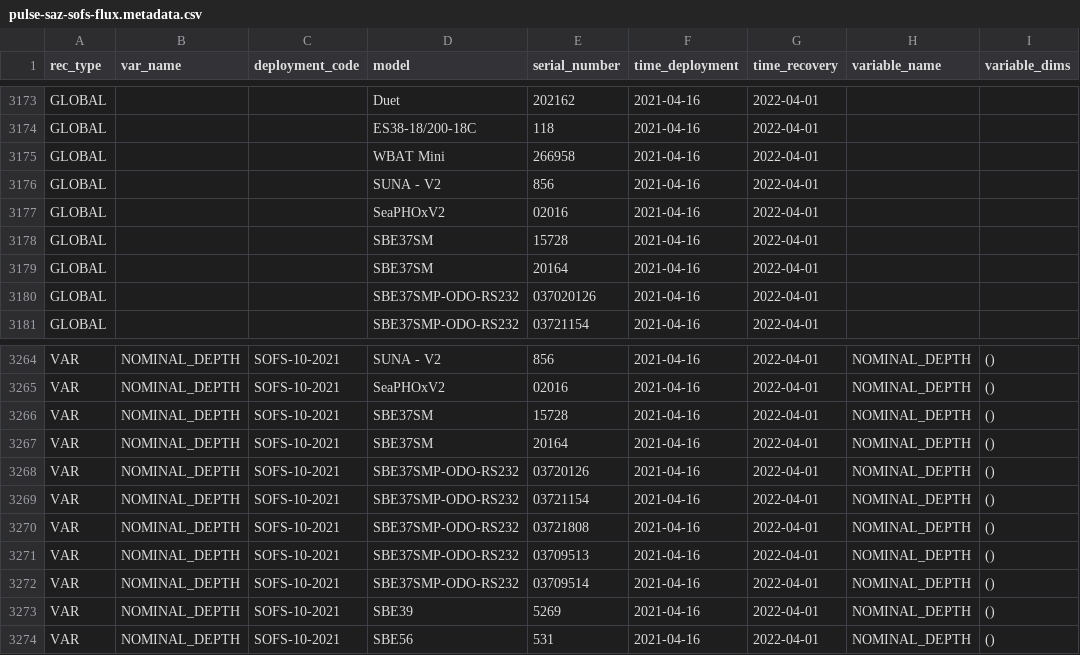
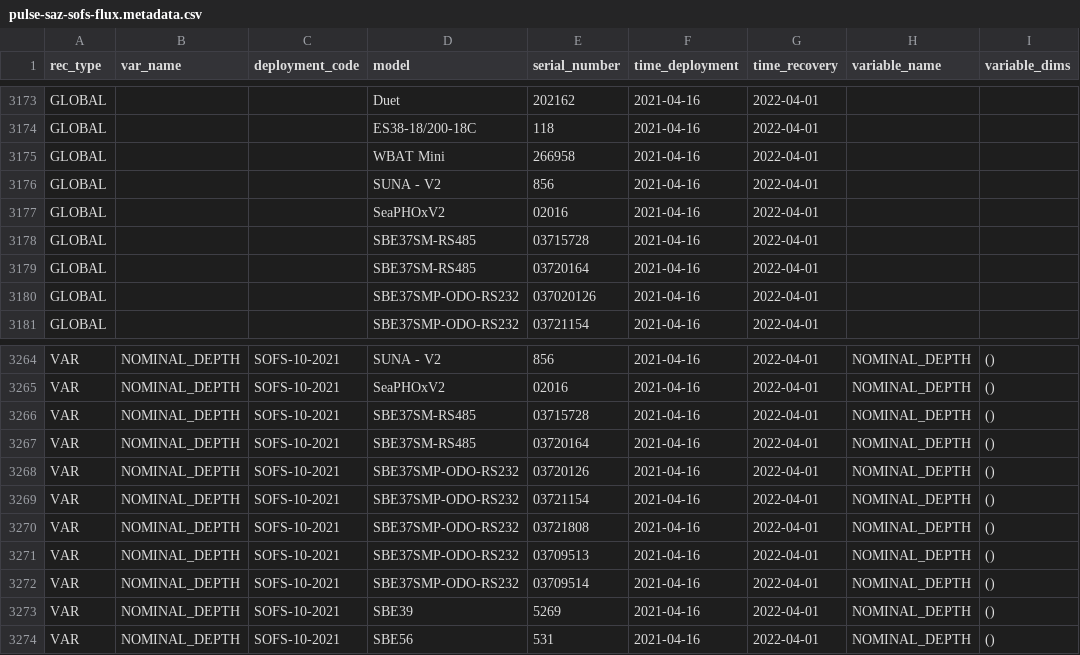
Before and after one commit to petejan/imos-tools, a CSV file: metadata/pulse-saz-sofs-flux.metadata.csv, drawn as a sheet; only a part is shown, gaps mark what is left out; the diff names each change by its address in the sheet, - before the commit and + after, or states it on an @@ line.

Commit message:
get first unit in CNV file name

```diff
--- a/metadata/pulse-saz-sofs-flux.metadata.csv
+++ b/metadata/pulse-saz-sofs-flux.metadata.csv
-D3178:D3179 (model): SBE37SM
+D3178:D3179 (model): SBE37SM-RS485
-E3178 (serial_number): 15728
+E3178 (serial_number): 03715728
-E3179 (serial_number): 20164
+E3179 (serial_number): 03720164
-D3266:D3267 (model): SBE37SM
+D3266:D3267 (model): SBE37SM-RS485
-E3266 (serial_number): 15728
+E3266 (serial_number): 03715728
-E3267 (serial_number): 20164
+E3267 (serial_number): 03720164
```
Also changed, not shown: 1 other file.
